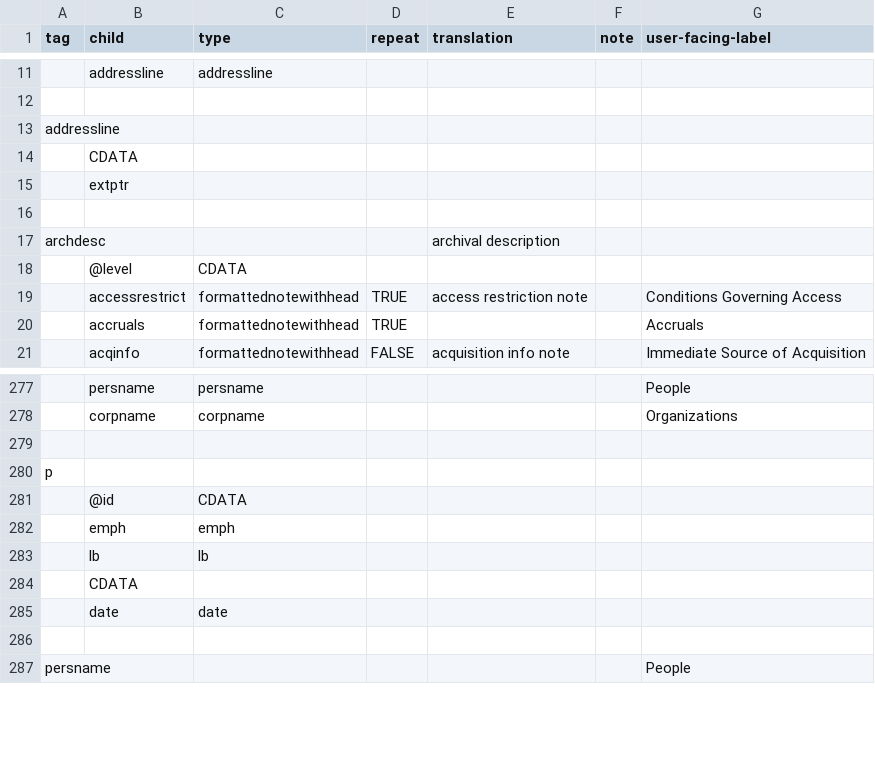
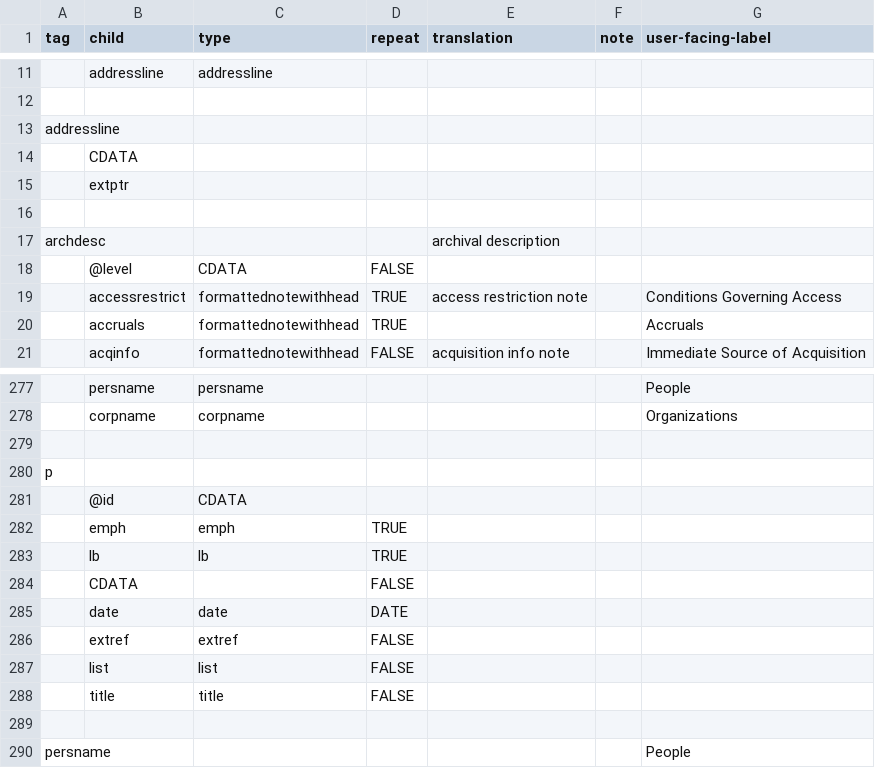
Before and after one commit to nyudlts/fadesign_29-data-model, a CSV file: models.csv, drawn as a sheet; only a part is shown, gaps mark what is left out.

Commit message:
updating p model

```diff
--- a/models.csv
+++ b/models.csv
@@ -17,3 +17,3 @@ addressline,,,,,,
 archdesc,,,,archival description,,
-,@level,CDATA,,,,
+,@level,CDATA,FALSE,,,
 ,accessrestrict,formattednotewithhead,TRUE,access restriction note,,Conditions Governing Access
@@ -281,6 +281,9 @@ p,,,,,,
 ,@id,CDATA,,,,
-,emph,emph,,,,
-,lb,lb,,,,
-,CDATA,,,,,
-,date,date,,,,
+,emph,emph,TRUE,,,
+,lb,lb,TRUE,,,
+,CDATA,,FALSE,,,
+,date,date,DATE,,,
+,extref,extref,FALSE,,,
+,list,list,FALSE,,,
+,title,title,FALSE,,,
 ,,,,,,
```
